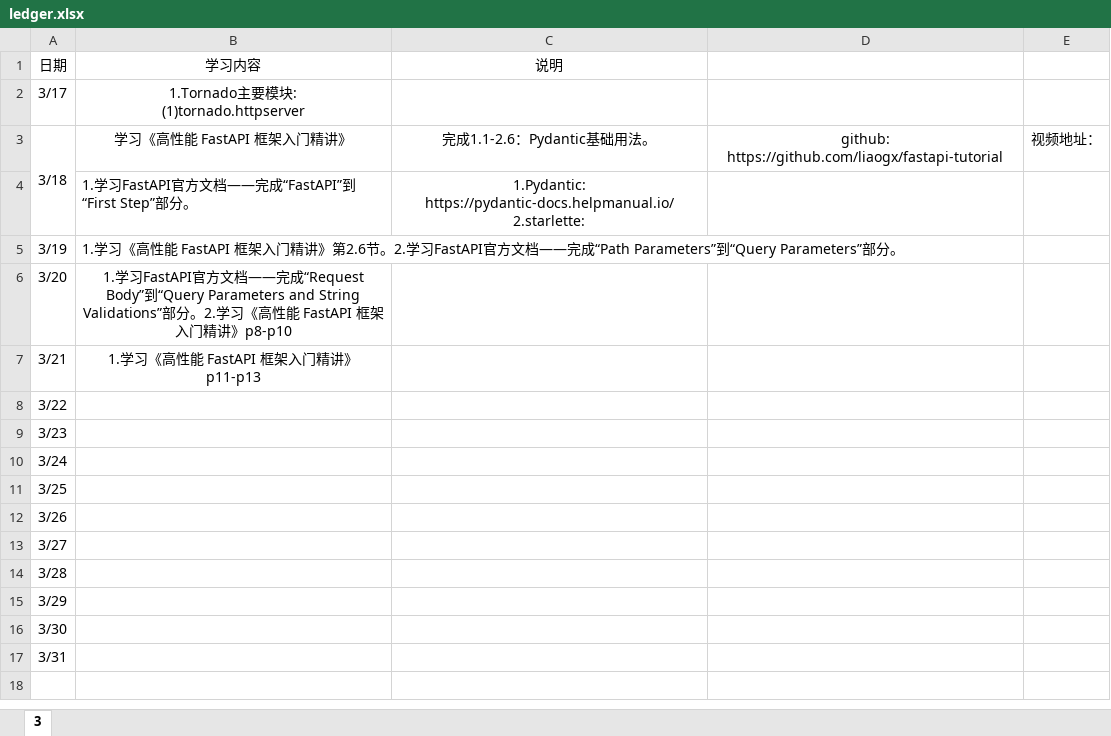
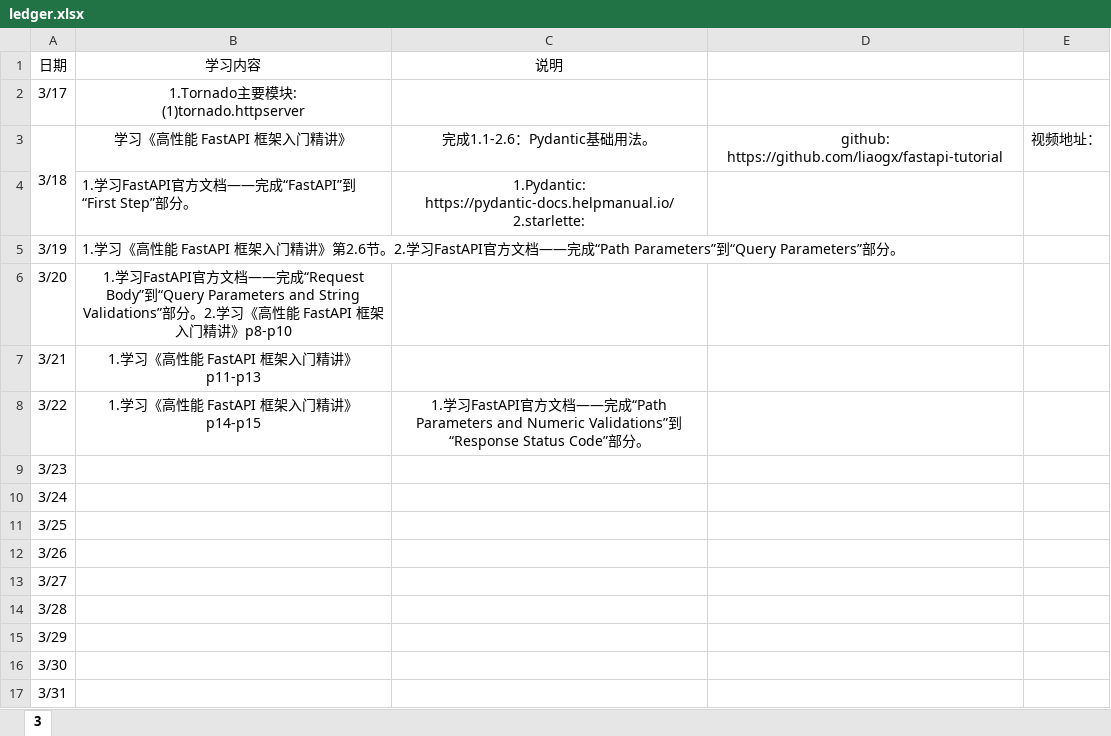
Before and after one commit to Huake-EZhou/learnings, an Excel workbook: ledger.xlsx, sheet 3, drawn as a sheet; values as stored, in another font and other column widths than the file's, no borders; the diff names each change by its address in the sheet, - before the commit and + after, or states it on an @@ line.

Commit message:
update fastapi

```diff
--- a/ledger.xlsx (sheet 3)
+++ b/ledger.xlsx (sheet 3)
-B8: (empty)
+B8: 1.学习《高性能 FastAPI 框架入门精讲》p14-p15
-C8: (empty)
+C8: 1.学习FastAPI官方文档——完成“Path Parameters and Numeric Validations”到“Response Status Code”部分。
```
